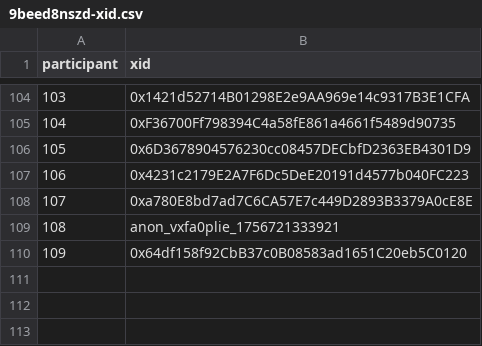
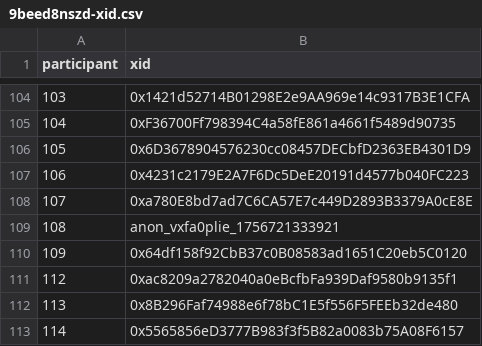
Before and after one commit to evalscience/deepgov-polis, a CSV file: xid/9beed8nszd-xid.csv, drawn as a sheet; only a part is shown, gaps mark what is left out; the diff names each change by its address in the sheet, - before the commit and + after, or states it on an @@ line.

```diff
--- a/xid/9beed8nszd-xid.csv
+++ b/xid/9beed8nszd-xid.csv
+row 111: 112 | 0xac8209a2782040a0eBcfbFa939Daf9580b9135f1
+row 112: 113 | 0x8B296Faf74988e6f78bC1E5f556F5FEEb32de480
+row 113: 114 | 0x5565856eD3777B983f3f5B82a0083b75A08F6157
```
Also changed, not shown: xid/2hdcecwjyc-xid.csv, xid/9my4ftmrim-xid.csv.
